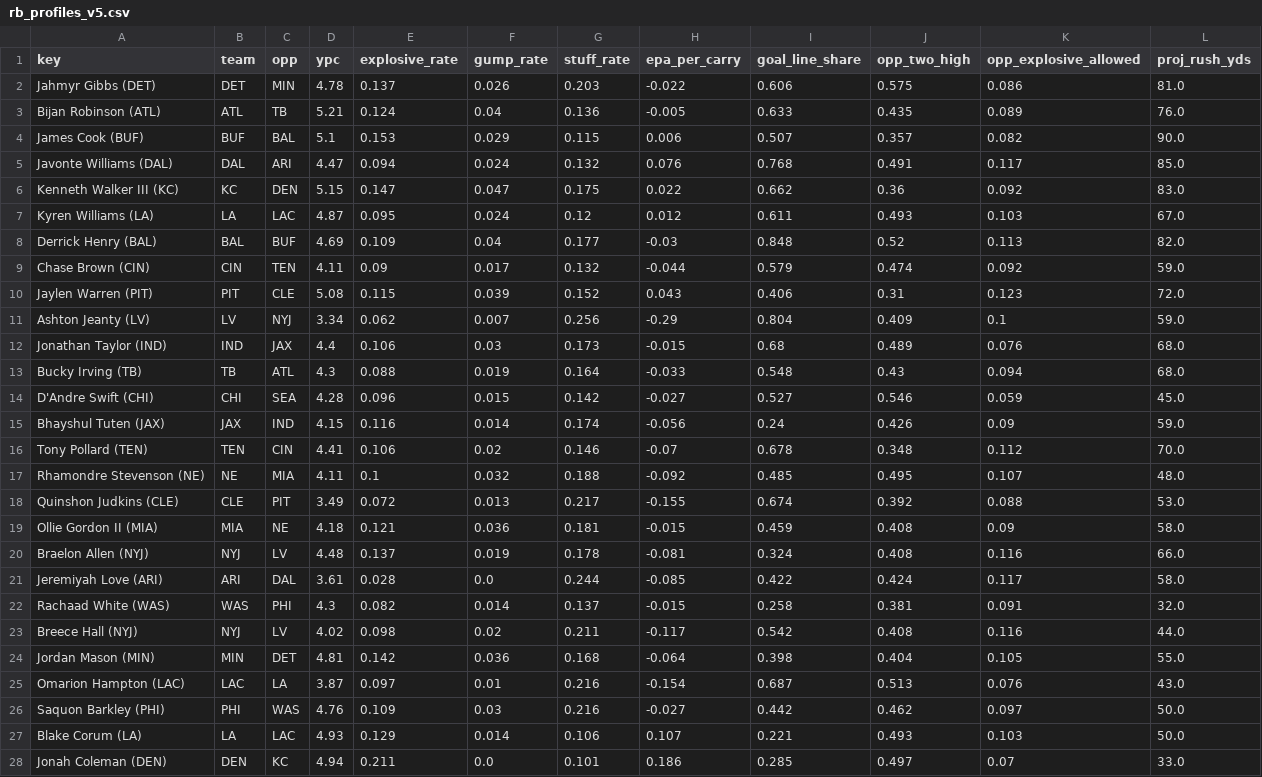
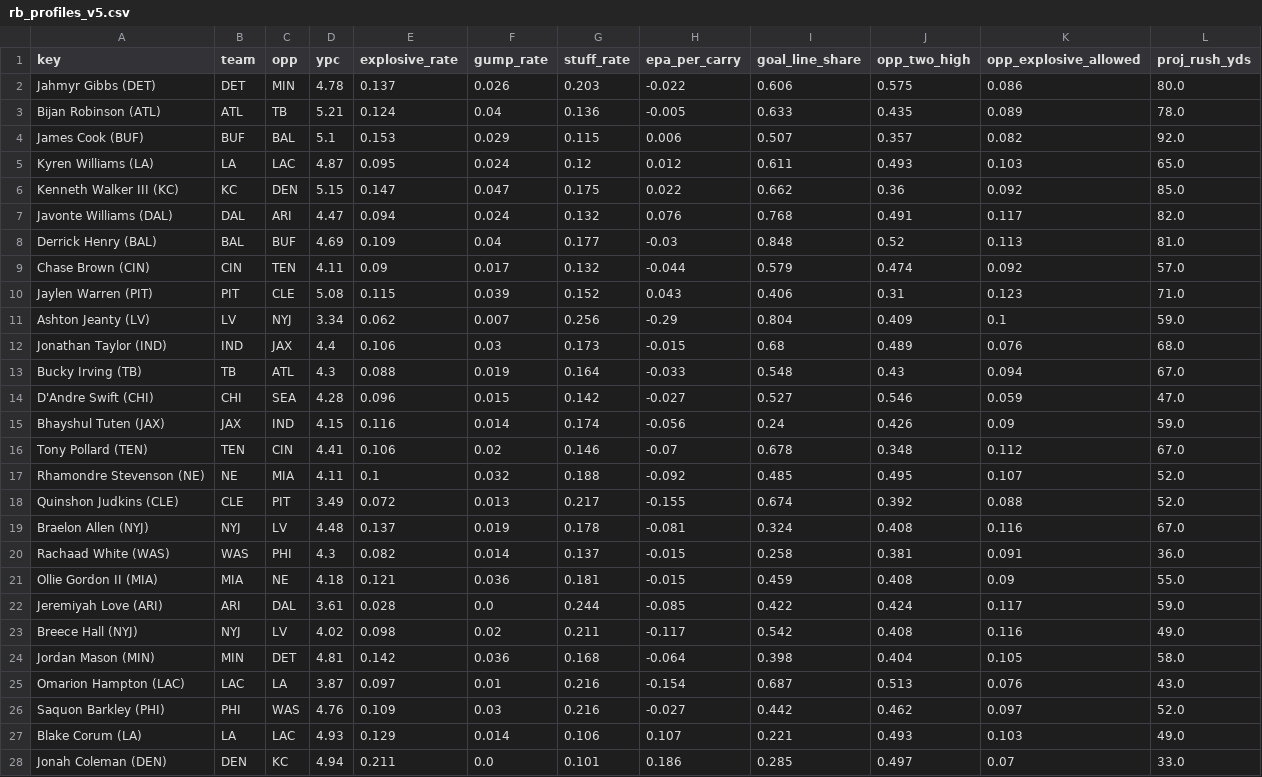
Before and after one commit to Cichon1/FantasyOracle, a CSV file: docs/data/rb_profiles_v5.csv, drawn as a sheet; only a part is shown; the diff covers the shown part only.

```diff
--- a/docs/data/rb_profiles_v5.csv
+++ b/docs/data/rb_profiles_v5.csv
@@ -1,28 +1,28 @@
 key,team,opp,ypc,explosive_rate,gump_rate,stuff_rate,epa_per_carry,goal_line_share,opp_two_high,opp_explosive_allowed,proj_rush_yds
-Jahmyr Gibbs (DET),DET,MIN,4.78,0.137,0.026,0.203,-0.022,0.606,0.575,0.086,81.0
-Bijan Robinson (ATL),ATL,TB,5.21,0.124,0.04,0.136,-0.005,0.633,0.435,0.089,76.0
-James Cook (BUF),BUF,BAL,5.1,0.153,0.029,0.115,0.006,0.507,0.357,0.082,90.0
-Javonte Williams (DAL),DAL,ARI,4.47,0.094,0.024,0.132,0.076,0.768,0.491,0.117,85.0
-Kenneth Walker III (KC),KC,DEN,5.15,0.147,0.047,0.175,0.022,0.662,0.36,0.092,83.0
-Kyren Williams (LA),LA,LAC,4.87,0.095,0.024,0.12,0.012,0.611,0.493,0.103,67.0
-Derrick Henry (BAL),BAL,BUF,4.69,0.109,0.04,0.177,-0.03,0.848,0.52,0.113,82.0
-Chase Brown (CIN),CIN,TEN,4.11,0.09,0.017,0.132,-0.044,0.579,0.474,0.092,59.0
-Jaylen Warren (PIT),PIT,CLE,5.08,0.115,0.039,0.152,0.043,0.406,0.31,0.123,72.0
+Jahmyr Gibbs (DET),DET,MIN,4.78,0.137,0.026,0.203,-0.022,0.606,0.575,0.086,80.0
+Bijan Robinson (ATL),ATL,TB,5.21,0.124,0.04,0.136,-0.005,0.633,0.435,0.089,78.0
+James Cook (BUF),BUF,BAL,5.1,0.153,0.029,0.115,0.006,0.507,0.357,0.082,92.0
+Kyren Williams (LA),LA,LAC,4.87,0.095,0.024,0.12,0.012,0.611,0.493,0.103,65.0
+Kenneth Walker III (KC),KC,DEN,5.15,0.147,0.047,0.175,0.022,0.662,0.36,0.092,85.0
+Javonte Williams (DAL),DAL,ARI,4.47,0.094,0.024,0.132,0.076,0.768,0.491,0.117,82.0
+Derrick Henry (BAL),BAL,BUF,4.69,0.109,0.04,0.177,-0.03,0.848,0.52,0.113,81.0
+Chase Brown (CIN),CIN,TEN,4.11,0.09,0.017,0.132,-0.044,0.579,0.474,0.092,57.0
+Jaylen Warren (PIT),PIT,CLE,5.08,0.115,0.039,0.152,0.043,0.406,0.31,0.123,71.0
 Ashton Jeanty (LV),LV,NYJ,3.34,0.062,0.007,0.256,-0.29,0.804,0.409,0.1,59.0
 Jonathan Taylor (IND),IND,JAX,4.4,0.106,0.03,0.173,-0.015,0.68,0.489,0.076,68.0
-Bucky Irving (TB),TB,ATL,4.3,0.088,0.019,0.164,-0.033,0.548,0.43,0.094,68.0
-D'Andre Swift (CHI),CHI,SEA,4.28,0.096,0.015,0.142,-0.027,0.527,0.546,0.059,45.0
+Bucky Irving (TB),TB,ATL,4.3,0.088,0.019,0.164,-0.033,0.548,0.43,0.094,67.0
+D'Andre Swift (CHI),CHI,SEA,4.28,0.096,0.015,0.142,-0.027,0.527,0.546,0.059,47.0
 Bhayshul Tuten (JAX),JAX,IND,4.15,0.116,0.014,0.174,-0.056,0.24,0.426,0.09,59.0
-Tony Pollard (TEN),TEN,CIN,4.41,0.106,0.02,0.146,-0.07,0.678,0.348,0.112,70.0
-Rhamondre Stevenson (NE),NE,MIA,4.11,0.1,0.032,0.188,-0.092,0.485,0.495,0.107,48.0
-Quinshon Judkins (CLE),CLE,PIT,3.49,0.072,0.013,0.217,-0.155,0.674,0.392,0.088,53.0
-Ollie Gordon II (MIA),MIA,NE,4.18,0.121,0.036,0.181,-0.015,0.459,0.408,0.09,58.0
-Braelon Allen (NYJ),NYJ,LV,4.48,0.137,0.019,0.178,-0.081,0.324,0.408,0.116,66.0
-Jeremiyah Love (ARI),ARI,DAL,3.61,0.028,0.0,0.244,-0.085,0.422,0.424,0.117,58.0
-Rachaad White (WAS),WAS,PHI,4.3,0.082,0.014,0.137,-0.015,0.258,0.381,0.091,32.0
-Breece Hall (NYJ),NYJ,LV,4.02,0.098,0.02,0.211,-0.117,0.542,0.408,0.116,44.0
-Jordan Mason (MIN),MIN,DET,4.81,0.142,0.036,0.168,-0.064,0.398,0.404,0.105,55.0
+Tony Pollard (TEN),TEN,CIN,4.41,0.106,0.02,0.146,-0.07,0.678,0.348,0.112,67.0
+Rhamondre Stevenson (NE),NE,MIA,4.11,0.1,0.032,0.188,-0.092,0.485,0.495,0.107,52.0
+Quinshon Judkins (CLE),CLE,PIT,3.49,0.072,0.013,0.217,-0.155,0.674,0.392,0.088,52.0
+Braelon Allen (NYJ),NYJ,LV,4.48,0.137,0.019,0.178,-0.081,0.324,0.408,0.116,67.0
+Rachaad White (WAS),WAS,PHI,4.3,0.082,0.014,0.137,-0.015,0.258,0.381,0.091,36.0
+Ollie Gordon II (MIA),MIA,NE,4.18,0.121,0.036,0.181,-0.015,0.459,0.408,0.09,55.0
+Jeremiyah Love (ARI),ARI,DAL,3.61,0.028,0.0,0.244,-0.085,0.422,0.424,0.117,59.0
+Breece Hall (NYJ),NYJ,LV,4.02,0.098,0.02,0.211,-0.117,0.542,0.408,0.116,49.0
+Jordan Mason (MIN),MIN,DET,4.81,0.142,0.036,0.168,-0.064,0.398,0.404,0.105,58.0
 Omarion Hampton (LAC),LAC,LA,3.87,0.097,0.01,0.216,-0.154,0.687,0.513,0.076,43.0
-Saquon Barkley (PHI),PHI,WAS,4.76,0.109,0.03,0.216,-0.027,0.442,0.462,0.097,50.0
-Blake Corum (LA),LA,LAC,4.93,0.129,0.014,0.106,0.107,0.221,0.493,0.103,50.0
+Saquon Barkley (PHI),PHI,WAS,4.76,0.109,0.03,0.216,-0.027,0.442,0.462,0.097,52.0
+Blake Corum (LA),LA,LAC,4.93,0.129,0.014,0.106,0.107,0.221,0.493,0.103,49.0
 Jonah Coleman (DEN),DEN,KC,4.94,0.211,0.0,0.101,0.186,0.285,0.497,0.07,33.0
```
Also changed, not shown: 15 edited cells elsewhere in this file, automation/history/trending_2026-10-31.csv, docs/data/projections_v5.csv, 7 other files.
